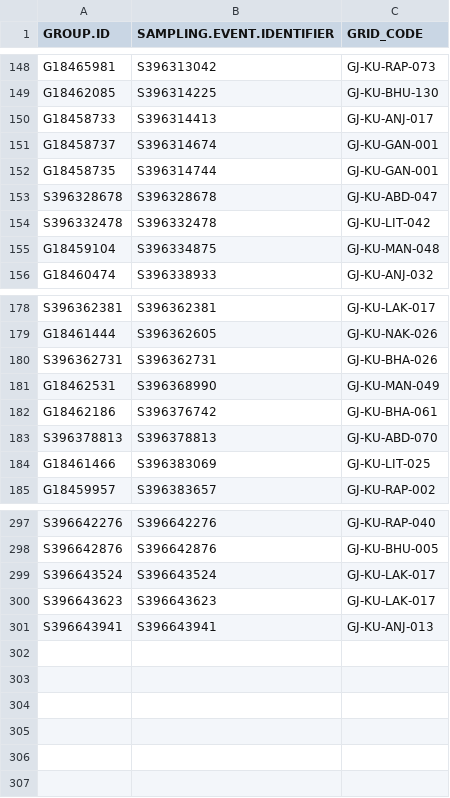
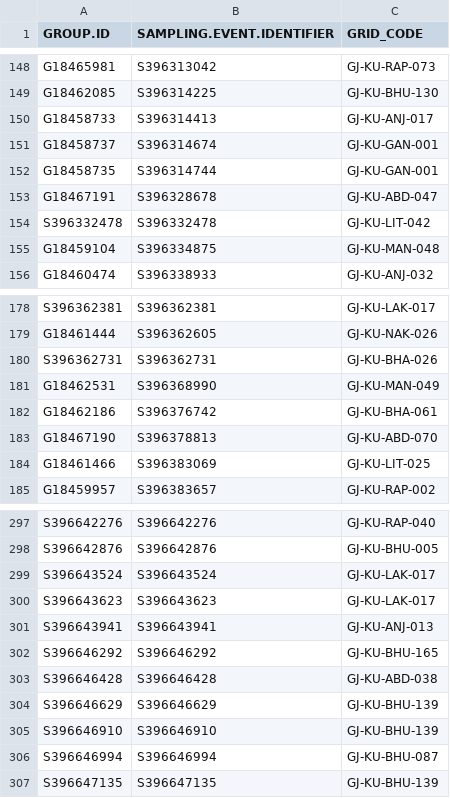
Before and after one commit to birdcountindia/pmc-dashboard, a CSV file: years/2026/checklist_grid_map.csv, drawn as a sheet; only a part is shown, gaps mark what is left out.

```diff
--- a/years/2026/checklist_grid_map.csv
+++ b/years/2026/checklist_grid_map.csv
@@ -152,3 +152,3 @@ G18458737,S396314674,GJ-KU-GAN-001
 G18458735,S396314744,GJ-KU-GAN-001
-S396328678,S396328678,GJ-KU-ABD-047
+G18467191,S396328678,GJ-KU-ABD-047
 S396332478,S396332478,GJ-KU-LIT-042
@@ -182,3 +182,3 @@ G18462531,S396368990,GJ-KU-MAN-049
 G18462186,S396376742,GJ-KU-BHA-061
-S396378813,S396378813,GJ-KU-ABD-070
+G18467190,S396378813,GJ-KU-ABD-070
 G18461466,S396383069,GJ-KU-LIT-025
@@ -301 +301,7 @@ S396643623,S396643623,GJ-KU-LAK-017
 S396643941,S396643941,GJ-KU-ANJ-013
+S396646292,S396646292,GJ-KU-BHU-165
+S396646428,S396646428,GJ-KU-ABD-038
+S396646629,S396646629,GJ-KU-BHU-139
+S396646910,S396646910,GJ-KU-BHU-139
+S396646994,S396646994,GJ-KU-BHU-087
+S396647135,S396647135,GJ-KU-BHU-139
```
Also changed, not shown: years/2026/nonprotocol/checklist_grid_map.csv, years/2026/protocol/checklist_grid_map.csv, 33 other files.
